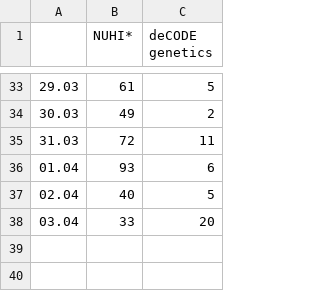
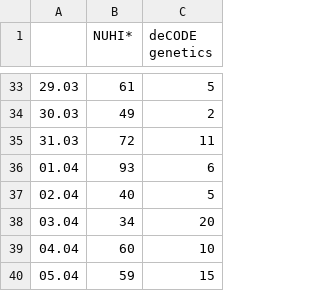
Before and after one commit to ikardail/covid19, a CSV file: iceland_cases.csv, drawn as a sheet; only a part is shown, gaps mark what is left out.

```diff
--- a/iceland_cases.csv
+++ b/iceland_cases.csv
@@ -37,2 +37,4 @@
 "02.04","40","5"
-"03.04","33","20"
+"03.04","34","20"
+"04.04","60","10"
+"05.04","59","15"
```
Also changed, not shown: iceland_tests.csv, 2 other files.
